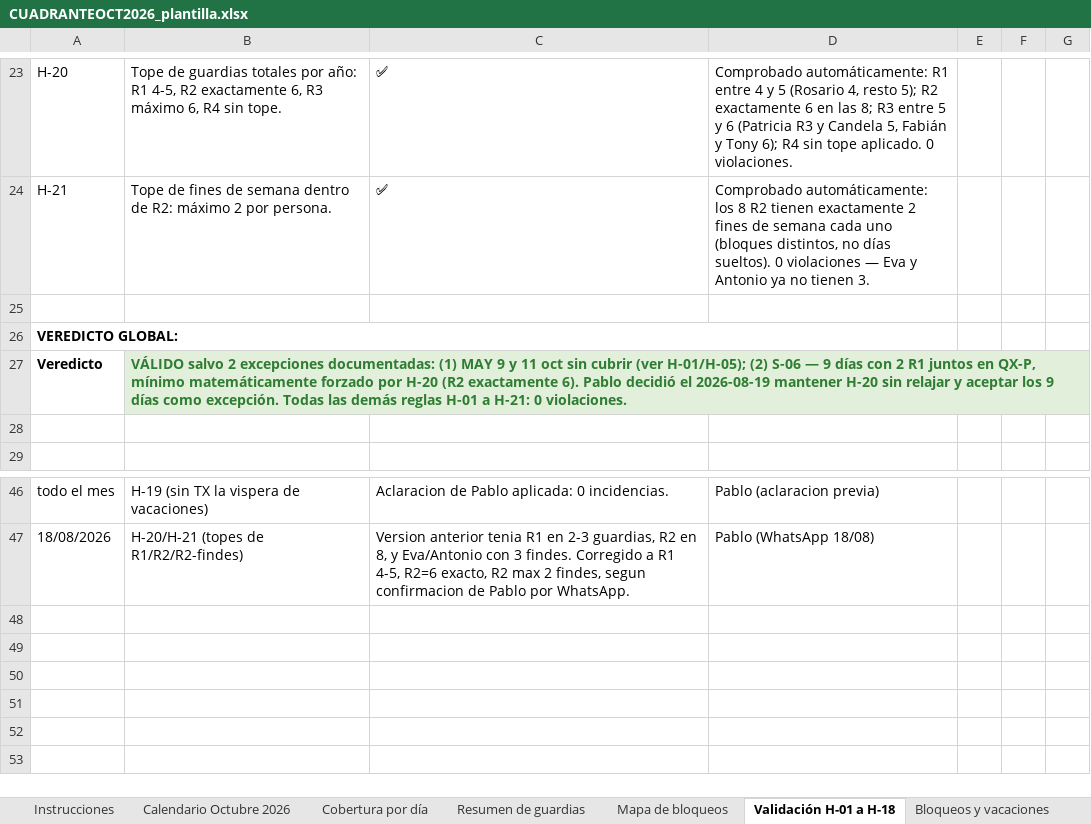
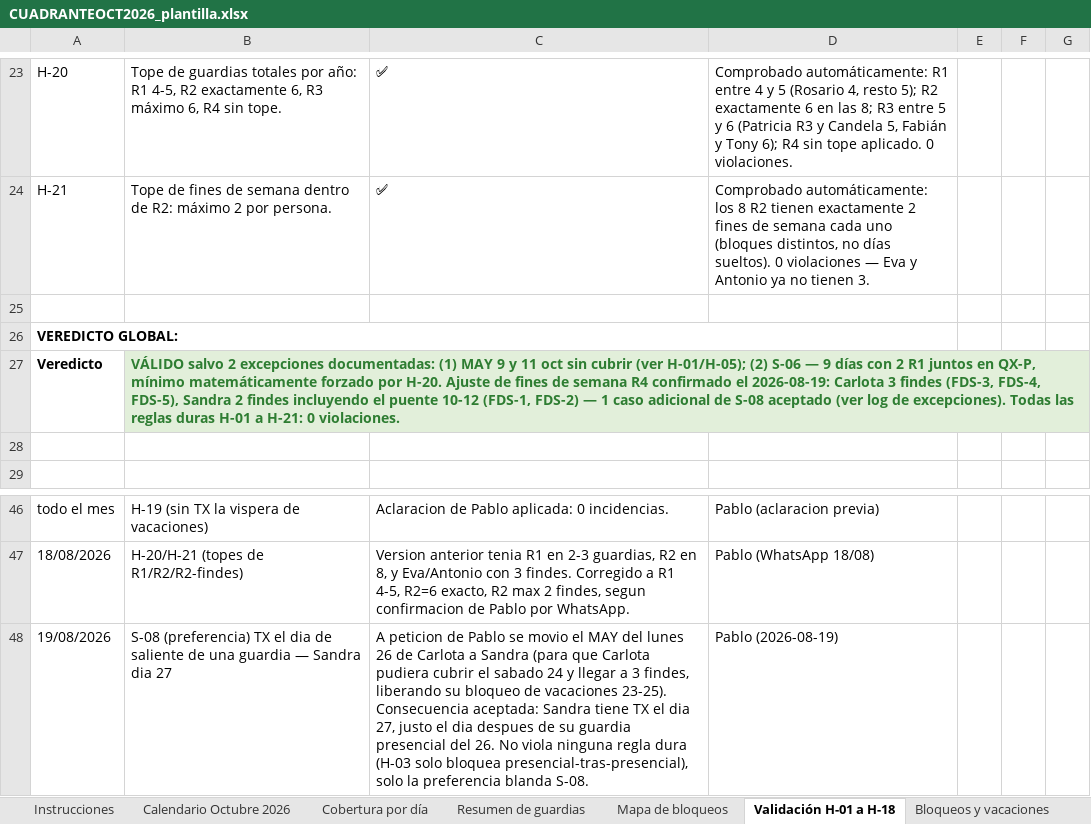
Before and after one commit to pablorodriguez-pixel/claude, an Excel workbook: guardias-anestesia/cuadrantes/CUADRANTEOCT2026_plantilla.xlsx, sheet Validación H-01 a H-18, drawn as a sheet; only a part is shown, gaps mark what is left out; values as stored, in another font and other column widths than the file's, no borders; the diff names each change by its address in the sheet, - before the commit and + after, or states it on an @@ line.

```diff
--- a/guardias-anestesia/cuadrantes/CUADRANTEOCT2026_plantilla.xlsx (sheet Validación H-01 a H-18)
+++ b/guardias-anestesia/cuadrantes/CUADRANTEOCT2026_plantilla.xlsx (sheet Validación H-01 a H-18)
-B27: …forzado por H-20 (R2 exactamente 6). Pablo decidió el 2026-08-19 mantener H-20 sin relajar y aceptar los 9 días como excepción. Todas las demás reglas H-01 a…
+B27: …forzado por H-20. Ajuste de fines de semana R4 confirmado el 2026-08-19: Carlota 3 findes (FDS-3, FDS-4, FDS-5), Sandra 2 findes incluyendo el puente 10-12 (FDS-1, FDS-2) — 1 caso adicional de S-08 aceptado (ver log de excepciones). Todas las reglas duras H-01 a…
+row 48: 19/08/2026 | S-08 (preferencia) TX el dia de saliente de una guardia — Sandra dia 27 | A peticion de Pablo se movio el MAY del lunes 26 de Carlota a Sandra (para que Carlota pudiera cubrir el sabado 24 y llegar a 3 findes, liberando su bloqueo de vacaciones 23-25). Consecuencia aceptada: Sandra tiene TX el dia 27, justo el dia despues de su guardia presencial del 26. No viola ninguna regla dura (H-03 solo bloquea presencial-tras-presencial), solo la preferencia blanda S-08. | Pablo (2026-08-19)
```
Also changed, not shown: sheet Comparativa acumulada, sheet Resumen de guardias, sheet Calendario Octubre 2026, sheet Bloqueos y vacaciones, 1 other file.
